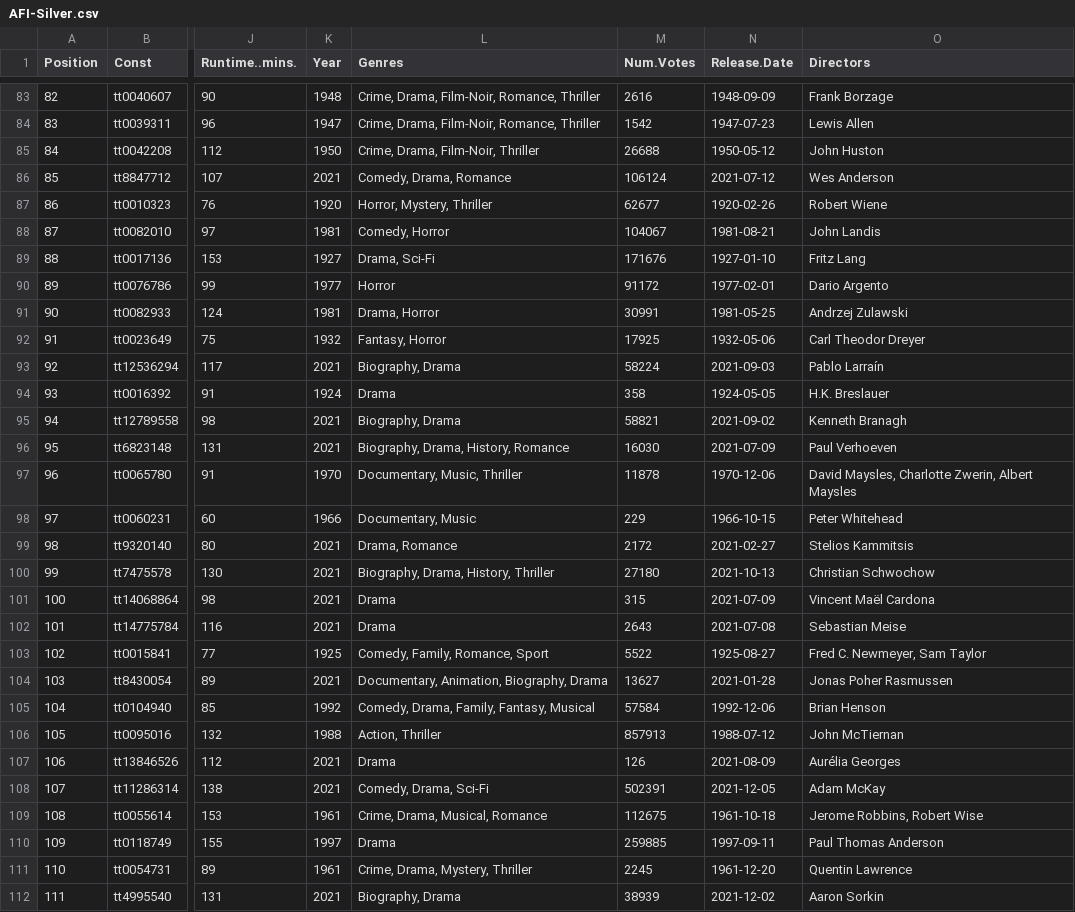
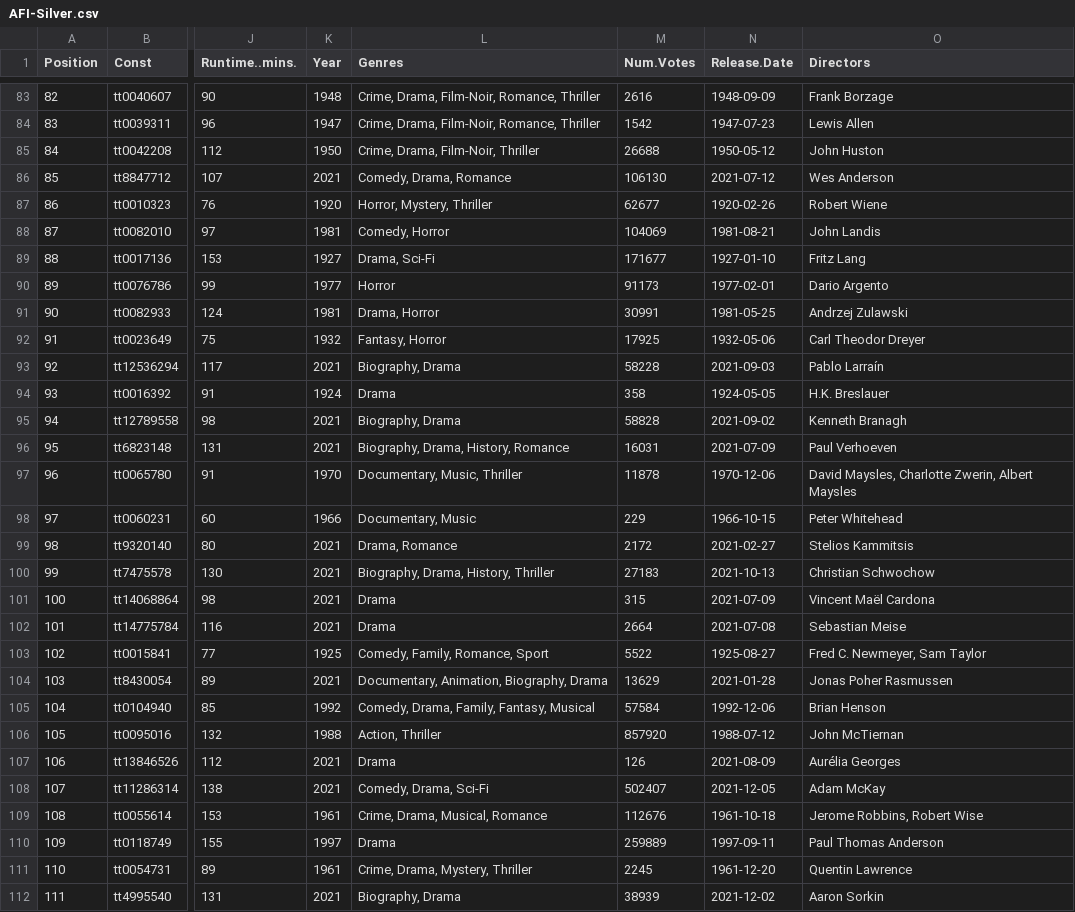
Before and after one commit to jacobmgreer/Media-Consumption, a CSV file: datasets/AFI-Silver.csv, drawn as a sheet; only a part is shown, gaps mark what is left out; the diff covers the shown part only; the diff names each change by its address in the sheet, - before the commit and + after, or states it on an @@ line.

```diff
--- a/datasets/AFI-Silver.csv
+++ b/datasets/AFI-Silver.csv
-M86 (Num.Votes): 106124
+M86 (Num.Votes): 106130
-M88 (Num.Votes): 104067
+M88 (Num.Votes): 104069
-M89 (Num.Votes): 171676
+M89 (Num.Votes): 171677
-M90 (Num.Votes): 91172
+M90 (Num.Votes): 91173
-M93 (Num.Votes): 58224
+M93 (Num.Votes): 58228
-M95 (Num.Votes): 58821
+M95 (Num.Votes): 58828
-M96 (Num.Votes): 16030
+M96 (Num.Votes): 16031
-M100 (Num.Votes): 27180
+M100 (Num.Votes): 27183
-M102 (Num.Votes): 2643
+M102 (Num.Votes): 2664
-M104 (Num.Votes): 13627
+M104 (Num.Votes): 13629
-M106 (Num.Votes): 857913
+M106 (Num.Votes): 857920
-M108 (Num.Votes): 502391
+M108 (Num.Votes): 502407
-M109 (Num.Votes): 112675
+M109 (Num.Votes): 112676
-M110 (Num.Votes): 259885
+M110 (Num.Votes): 259889
```
Also changed, not shown: 70 edited cells elsewhere in this file, datasets/theater.csv, 2 other files.
